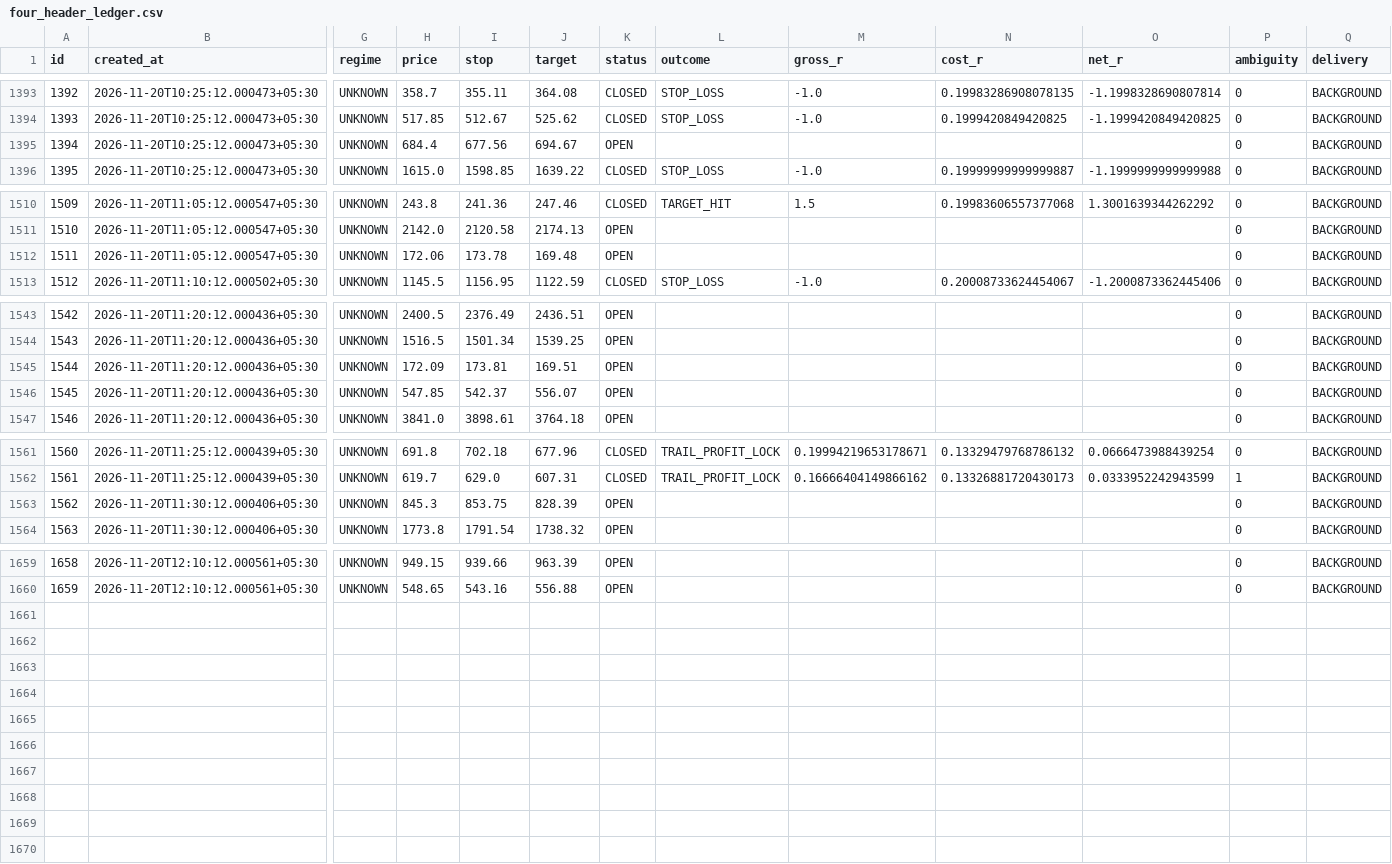
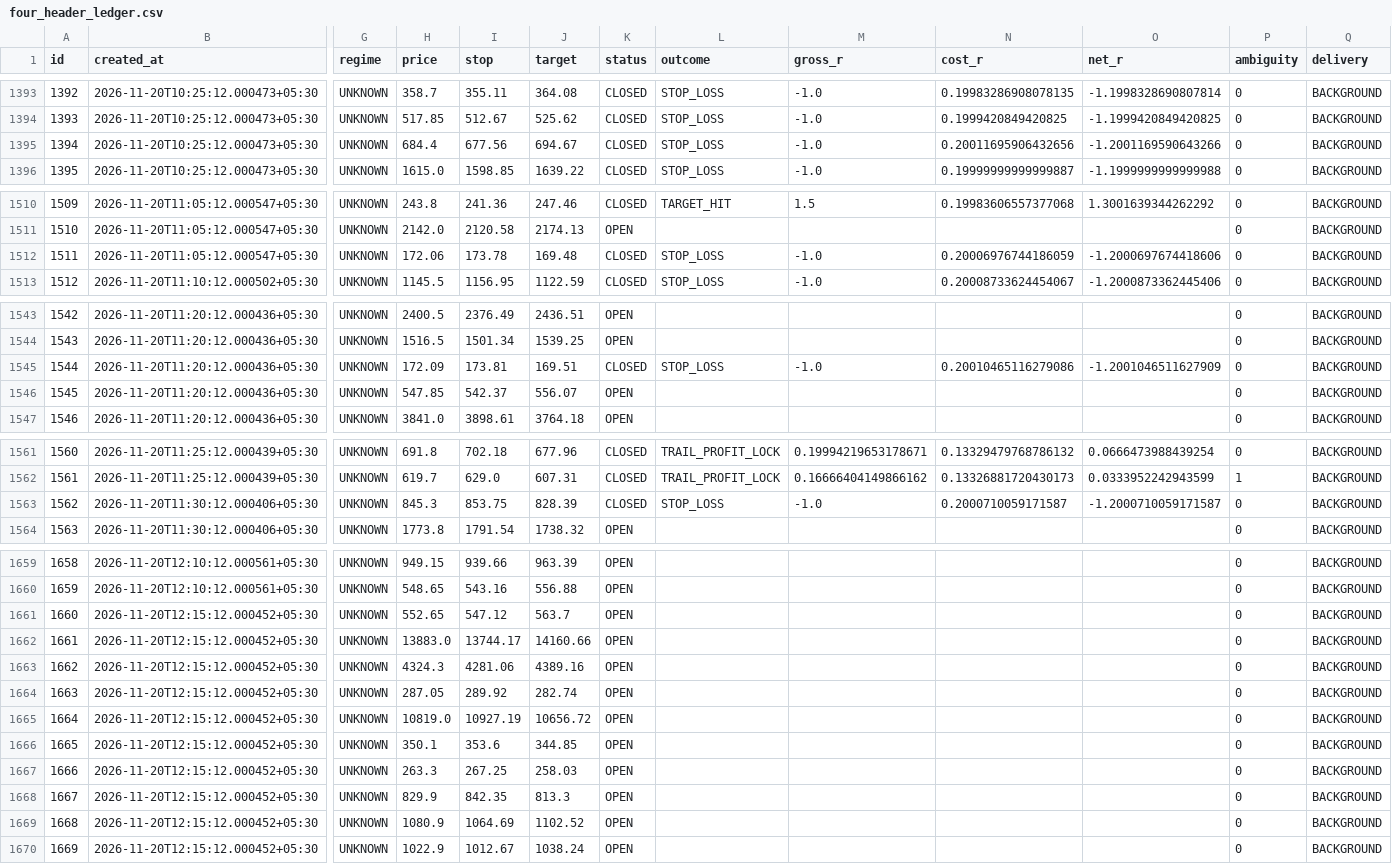
Before and after one commit to mahakalstay-coder/bharat-intraday-scout, a CSV file: reports/four_header_ledger.csv, drawn as a sheet; only a part is shown, gaps mark what is left out; rows hold the shown columns only; the diff names each change by its address in the sheet, - before the commit and + after, or states it on an @@ line.

```diff
--- a/reports/four_header_ledger.csv
+++ b/reports/four_header_ledger.csv
-K1395 (status): OPEN
+K1395 (status): CLOSED
-L1395 (outcome): (empty)
+L1395 (outcome): STOP_LOSS
-M1395 (gross_r): (empty)
+M1395 (gross_r): -1.0
-N1395 (cost_r): (empty)
+N1395 (cost_r): 0.20011695906432656
-O1395 (net_r): (empty)
+O1395 (net_r): -1.2001169590643266
-K1512 (status): OPEN
+K1512 (status): CLOSED
-L1512 (outcome): (empty)
+L1512 (outcome): STOP_LOSS
-M1512 (gross_r): (empty)
+M1512 (gross_r): -1.0
-N1512 (cost_r): (empty)
+N1512 (cost_r): 0.20006976744186059
-O1512 (net_r): (empty)
+O1512 (net_r): -1.2000697674418606
-K1545 (status): OPEN
+K1545 (status): CLOSED
-L1545 (outcome): (empty)
+L1545 (outcome): STOP_LOSS
-M1545 (gross_r): (empty)
+M1545 (gross_r): -1.0
-N1545 (cost_r): (empty)
+N1545 (cost_r): 0.20010465116279086
-O1545 (net_r): (empty)
+O1545 (net_r): -1.2001046511627909
-K1563 (status): OPEN
+K1563 (status): CLOSED
-L1563 (outcome): (empty)
+L1563 (outcome): STOP_LOSS
-M1563 (gross_r): (empty)
+M1563 (gross_r): -1.0
-N1563 (cost_r): (empty)
+N1563 (cost_r): 0.2000710059171587
-O1563 (net_r): (empty)
+O1563 (net_r): -1.2000710059171587
+row 1661: 1660 | 2026-11-20T12:15:12.000452+05:30 | UNKNOWN | 552.65 | 547.12 | 563.7 | OPEN |  |  |  |  | 0 | BACKGROUND
+row 1662: 1661 | 2026-11-20T12:15:12.000452+05:30 | UNKNOWN | 13883.0 | 13744.17 | 14160.66 | OPEN |  |  |  |  | 0 | BACKGROUND
+row 1663: 1662 | 2026-11-20T12:15:12.000452+05:30 | UNKNOWN | 4324.3 | 4281.06 | 4389.16 | OPEN |  |  |  |  | 0 | BACKGROUND
+row 1664: 1663 | 2026-11-20T12:15:12.000452+05:30 | UNKNOWN | 287.05 | 289.92 | 282.74 | OPEN |  |  |  |  | 0 | BACKGROUND
+row 1665: 1664 | 2026-11-20T12:15:12.000452+05:30 | UNKNOWN | 10819.0 | 10927.19 | 10656.72 | OPEN |  |  |  |  | 0 | BACKGROUND
+row 1666: 1665 | 2026-11-20T12:15:12.000452+05:30 | UNKNOWN | 350.1 | 353.6 | 344.85 | OPEN |  |  |  |  | 0 | BACKGROUND
+row 1667: 1666 | 2026-11-20T12:15:12.000452+05:30 | UNKNOWN | 263.3 | 267.25 | 258.03 | OPEN |  |  |  |  | 0 | BACKGROUND
+row 1668: 1667 | 2026-11-20T12:15:12.000452+05:30 | UNKNOWN | 829.9 | 842.35 | 813.3 | OPEN |  |  |  |  | 0 | BACKGROUND
+row 1669: 1668 | 2026-11-20T12:15:12.000452+05:30 | UNKNOWN | 1080.9 | 1064.69 | 1102.52 | OPEN |  |  |  |  | 0 | BACKGROUND
+row 1670: 1669 | 2026-11-20T12:15:12.000452+05:30 | UNKNOWN | 1022.9 | 1012.67 | 1038.24 | OPEN |  |  |  |  | 0 | BACKGROUND
```
Also changed, not shown: reports/paper_trades.csv, 6 other files.
